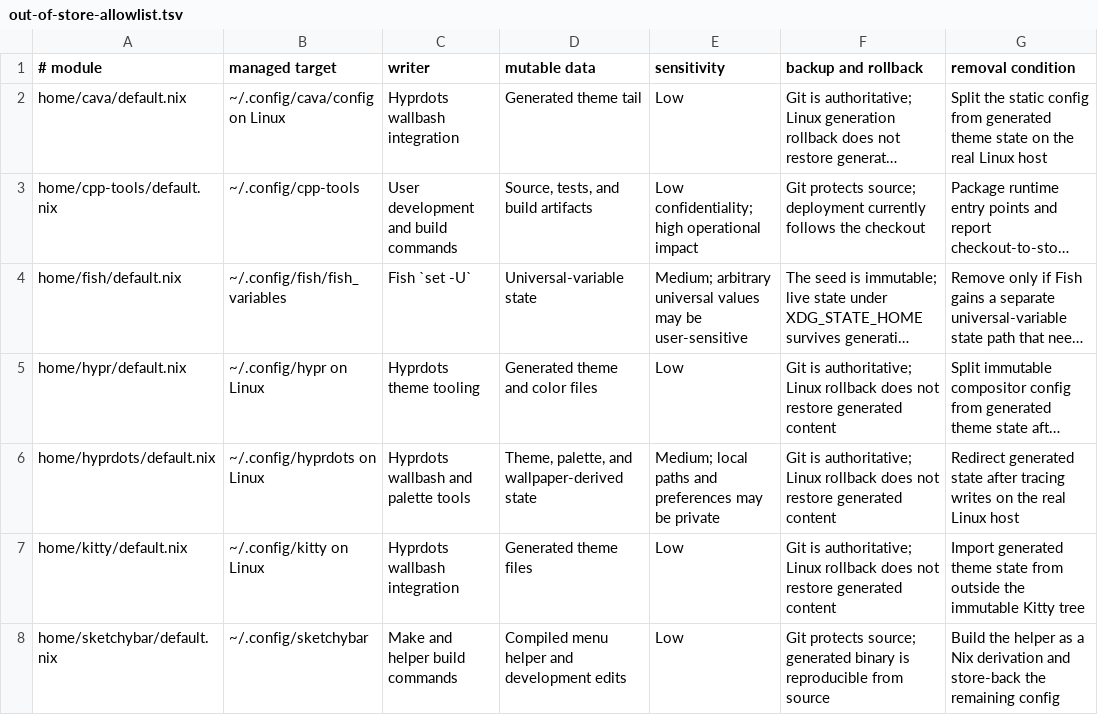
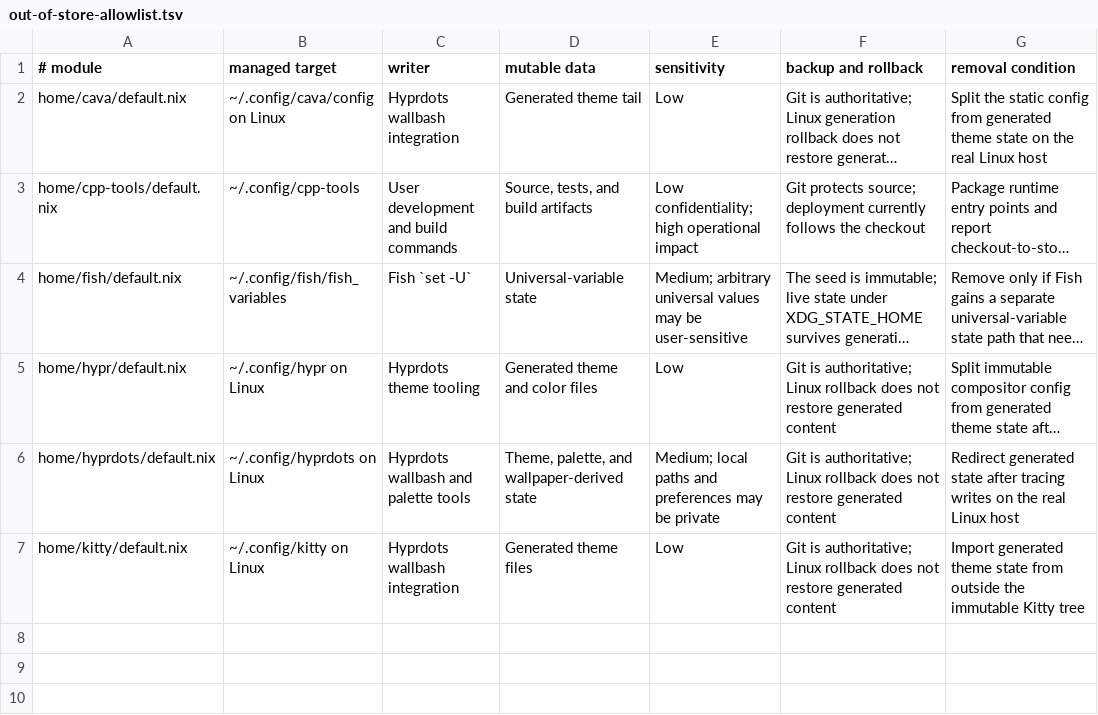
Before and after one commit to XtremeXSPC/Dotfiles, a TSV file: home/out-of-store-allowlist.tsv, drawn as a sheet; long unchanged cells end in …; the diff names each change by its address in the sheet, - before the commit and + after, or states it on an @@ line.

Commit message:
refactor(sketchybar): Build configuration immutably.
- Lock and build SbarLua with the Nix Darwin compiler contract instead of a mutable user installation.
- Compile all four native helpers in the sandbox and assemble their expected config-relative runtime paths.
- Pin the app font by checksum while preserving Homebrew ownership of the application, Lua, services, and platform fonts.
- Replace the obsolete bootstrap installer with ownership documentation and remove SketchyBar from the live-link registry.

```diff
--- a/home/out-of-store-allowlist.tsv
+++ b/home/out-of-store-allowlist.tsv
-row 8: home/sketchybar/default.nix | ~/.config/sketchybar | Make and helper build commands | Compiled menu helper and development edits | Low | Git protects source; generated binary is reproducible from source | Build the helper as a Nix derivation and store-back the remaining config
```
Also changed, not shown: 6 other files.
